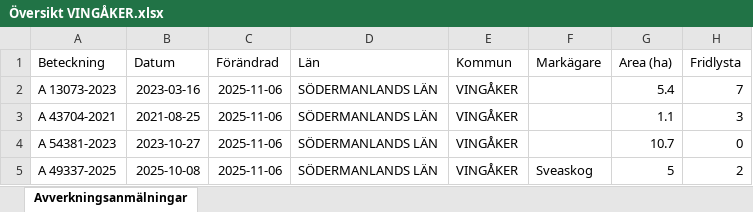
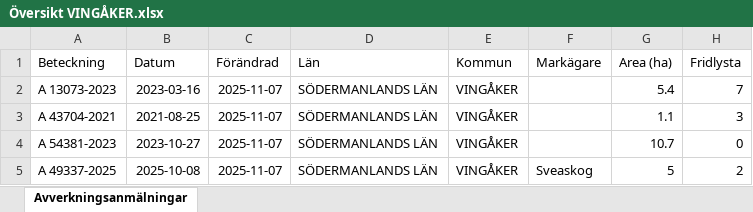
Before and after one commit to klasma/Logging_0428, an Excel workbook: Översikt VINGÅKER.xlsx, sheet Avverkningsanmälningar, drawn as a sheet; only a part is shown; values as stored, in another font and other column widths than the file's, no borders; the diff covers the shown part only; the diff names each change by its address in the sheet, - before the commit and + after, or states it on an @@ line.

```diff
--- a/Översikt VINGÅKER.xlsx (sheet Avverkningsanmälningar)
+++ b/Översikt VINGÅKER.xlsx (sheet Avverkningsanmälningar)
-C2:C5 (Förändrad): 2025-11-06
+C2:C5 (Förändrad): 2025-11-07
```
Also changed, not shown: 1085 edited cells elsewhere in this sheet, artfynd/A 24301-2021 artfynd.xlsx, artfynd/A 32279-2023 artfynd.xlsx, 53 other files.
